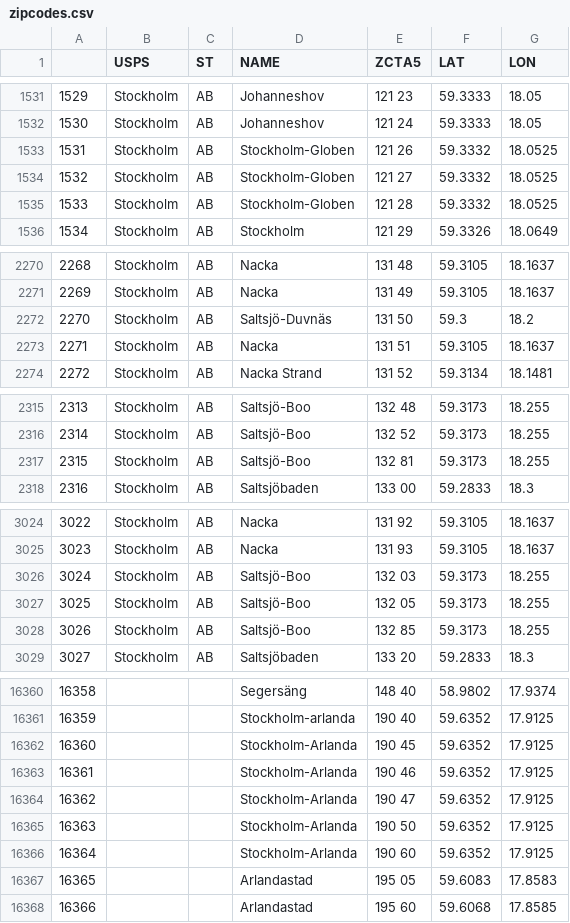
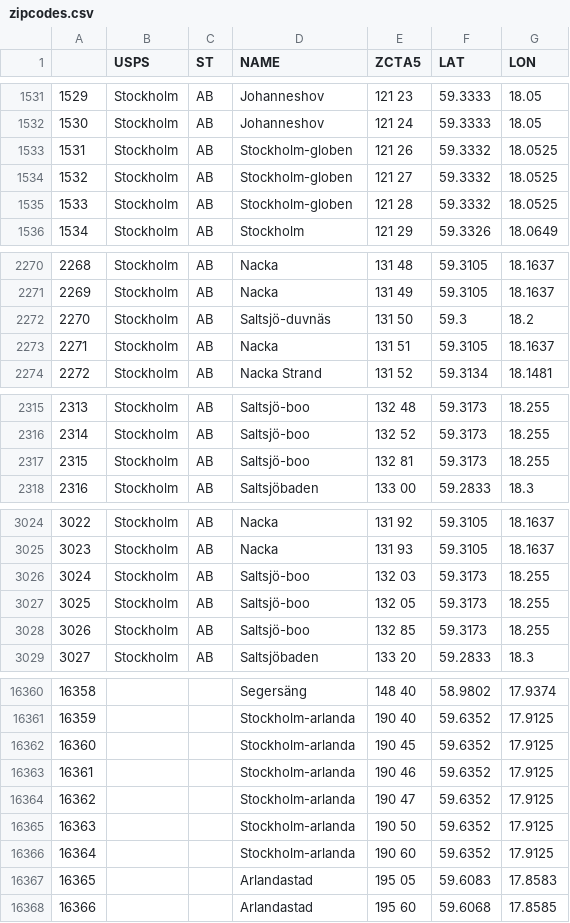
Before and after one commit to science-automation/synthea-international, a CSV file: se/src/main/resources/geography/zipcodes.csv, drawn as a sheet; only a part is shown, gaps mark what is left out; the diff covers the shown part only.

```diff
--- a/se/src/main/resources/geography/zipcodes.csv
+++ b/se/src/main/resources/geography/zipcodes.csv
@@ -1532,5 +1532,5 @@
 1530,Stockholm,AB,Johanneshov,121 24,59.3333,18.05
-1531,Stockholm,AB,Stockholm-Globen,121 26,59.3332,18.0525
-1532,Stockholm,AB,Stockholm-Globen,121 27,59.3332,18.0525
-1533,Stockholm,AB,Stockholm-Globen,121 28,59.3332,18.0525
+1531,Stockholm,AB,Stockholm-globen,121 26,59.3332,18.0525
+1532,Stockholm,AB,Stockholm-globen,121 27,59.3332,18.0525
+1533,Stockholm,AB,Stockholm-globen,121 28,59.3332,18.0525
 1534,Stockholm,AB,Stockholm,121 29,59.3326,18.0649
@@ -2271,3 +2271,3 @@
 2269,Stockholm,AB,Nacka,131 49,59.3105,18.1637
-2270,Stockholm,AB,Saltsjö-Duvnäs,131 50,59.3,18.2
+2270,Stockholm,AB,Saltsjö-duvnäs,131 50,59.3,18.2
 2271,Stockholm,AB,Nacka,131 51,59.3105,18.1637
@@ -2315,4 +2315,4 @@
-2313,Stockholm,AB,Saltsjö-Boo,132 48,59.3173,18.255
-2314,Stockholm,AB,Saltsjö-Boo,132 52,59.3173,18.255
-2315,Stockholm,AB,Saltsjö-Boo,132 81,59.3173,18.255
+2313,Stockholm,AB,Saltsjö-boo,132 48,59.3173,18.255
+2314,Stockholm,AB,Saltsjö-boo,132 52,59.3173,18.255
+2315,Stockholm,AB,Saltsjö-boo,132 81,59.3173,18.255
 2316,Stockholm,AB,Saltsjöbaden,133 00,59.2833,18.3
@@ -3025,5 +3025,5 @@
 3023,Stockholm,AB,Nacka,131 93,59.3105,18.1637
-3024,Stockholm,AB,Saltsjö-Boo,132 03,59.3173,18.255
-3025,Stockholm,AB,Saltsjö-Boo,132 05,59.3173,18.255
-3026,Stockholm,AB,Saltsjö-Boo,132 85,59.3173,18.255
+3024,Stockholm,AB,Saltsjö-boo,132 03,59.3173,18.255
+3025,Stockholm,AB,Saltsjö-boo,132 05,59.3173,18.255
+3026,Stockholm,AB,Saltsjö-boo,132 85,59.3173,18.255
 3027,Stockholm,AB,Saltsjöbaden,133 20,59.2833,18.3
@@ -16361,7 +16361,7 @@
 16359,,,Stockholm-arlanda,190 40,59.6352,17.9125
-16360,,,Stockholm-Arlanda,190 45,59.6352,17.9125
-16361,,,Stockholm-Arlanda,190 46,59.6352,17.9125
-16362,,,Stockholm-Arlanda,190 47,59.6352,17.9125
-16363,,,Stockholm-Arlanda,190 50,59.6352,17.9125
-16364,,,Stockholm-Arlanda,190 60,59.6352,17.9125
+16360,,,Stockholm-arlanda,190 45,59.6352,17.9125
+16361,,,Stockholm-arlanda,190 46,59.6352,17.9125
+16362,,,Stockholm-arlanda,190 47,59.6352,17.9125
+16363,,,Stockholm-arlanda,190 50,59.6352,17.9125
+16364,,,Stockholm-arlanda,190 60,59.6352,17.9125
 16365,,,Arlandastad,195 05,59.6083,17.8583
```
Also changed, not shown: 57 edited cells elsewhere in this file, at/src/main/resources/geography/zipcodes.csv, lu/src/main/resources/geography/zipcodes.csv, 9 other files.
